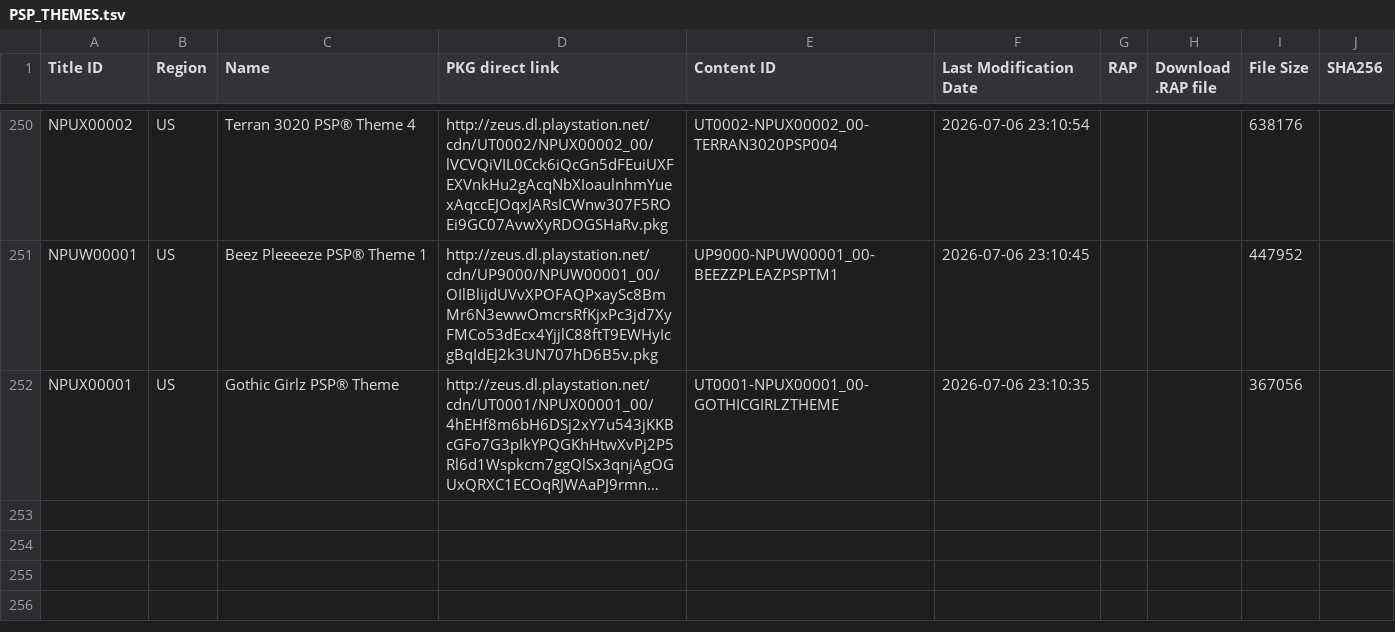
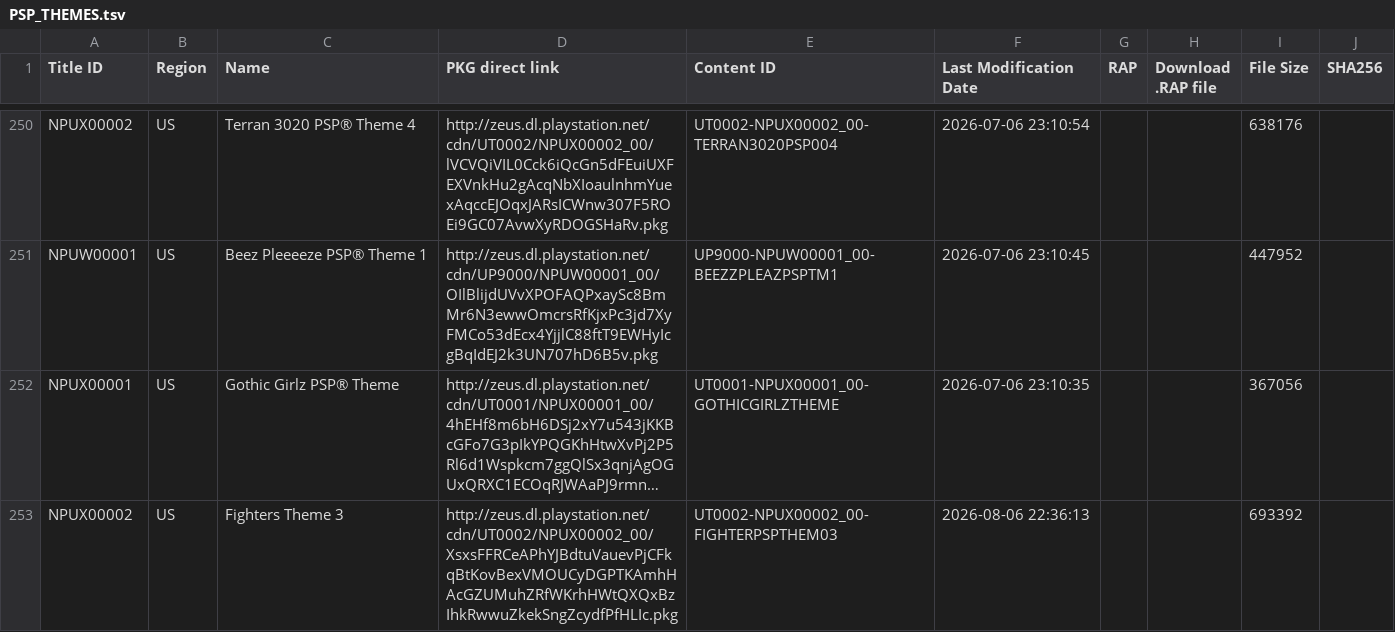
Before and after one commit to ruvelro/PSN-Killer-Database, a TSV file: data/PSP_THEMES.tsv, drawn as a sheet; only a part is shown, gaps mark what is left out; long unchanged cells end in …; the diff names each change by its address in the sheet, - before the commit and + after, or states it on an @@ line.

```diff
--- a/data/PSP_THEMES.tsv
+++ b/data/PSP_THEMES.tsv
+row 253: NPUX00002 | US | Fighters Theme 3 | http://zeus.dl.playstation.net/cdn/UT0002/NPUX00002_00/XsxsFFRCeAPhYJBdtuVauevPjCFkqBtKovBexVMOUCyDGPTKAmhHAcGZUMuhZRfWKrhHWtQXQxBzIhkRwwuZkekSngZcydfPfHLIc.pkg | UT0002-NPUX00002_00-FIGHTERPSPTHEM03 | 2026-08-06 22:36:13 |  |  | 693392
```
Also changed, not shown: data/pending/PSV_UPDATES.tsv, 15 other files.
